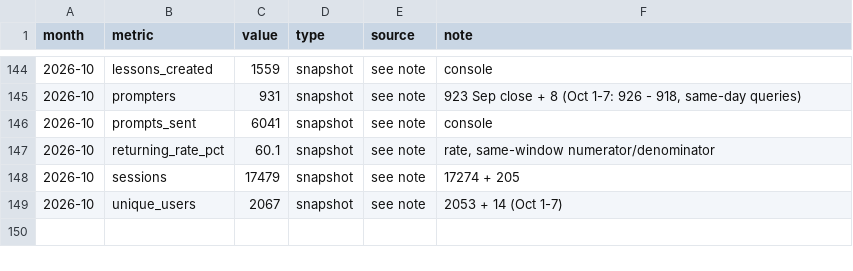
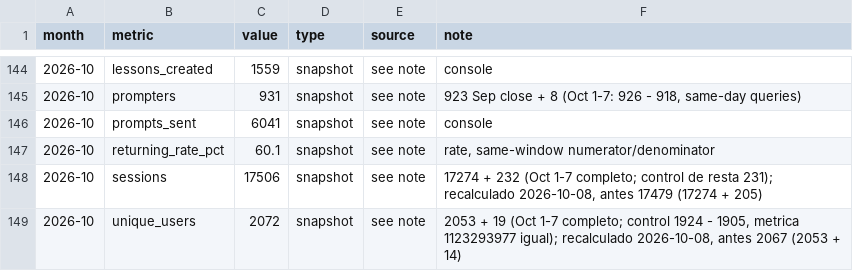
Before and after one commit to jimenasalinasg/KPsmoketest, a CSV file: data/kp_ledger.csv, drawn as a sheet; only a part is shown, gaps mark what is left out; the diff names each change by its address in the sheet, - before the commit and + after, or states it on an @@ line.

```diff
--- a/data/kp_ledger.csv
+++ b/data/kp_ledger.csv
-C148 (value): 17479
+C148 (value): 17506
-F148 (note): 17274 + 205
+F148 (note): 17274 + 232 (Oct 1-7 completo; control de resta 231); recalculado 2026-10-08, antes 17479 (17274 + 205)
-C149 (value): 2067
+C149 (value): 2072
-F149 (note): 2053 + 14 (Oct 1-7)
+F149 (note): 2053 + 19 (Oct 1-7 completo; control 1924 - 1905, metrica 1123293977 igual); recalculado 2026-10-08, antes 2067 (2053 + 14)
```
Also changed, not shown: 6 other files.
